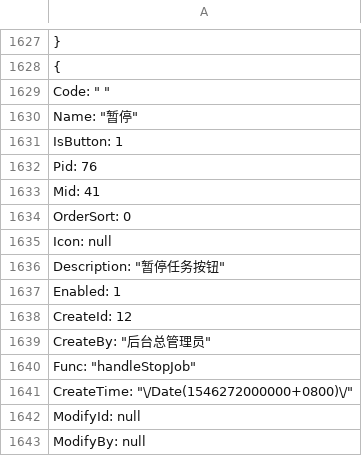
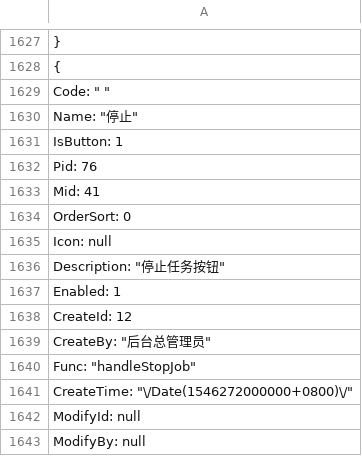
Before and after one commit to anjoy8/Blog.Core, a TSV file: Blog.Core.Api/wwwroot/BlogCore.Data.json/Permission.tsv, drawn as a sheet; only a part is shown, gaps mark what is left out; the diff covers the shown part only.

```diff
--- a/Blog.Core.Api/wwwroot/BlogCore.Data.json/Permission.tsv
+++ b/Blog.Core.Api/wwwroot/BlogCore.Data.json/Permission.tsv
@@ -1629,3 +1629,3 @@
     "Code": " ",
-    "Name": "暂停",
+    "Name": "停止",
     "IsButton": 1,
@@ -1635,3 +1635,3 @@
     "Icon": null,
-    "Description": "暂停任务按钮",
+    "Description": "停止任务按钮",
     "Enabled": 1,
```
Also changed, not shown: 64 added rows elsewhere in this file, Blog.Core.Api/wwwroot/BlogCore.Data.json/Modules.tsv, 5 other files.
